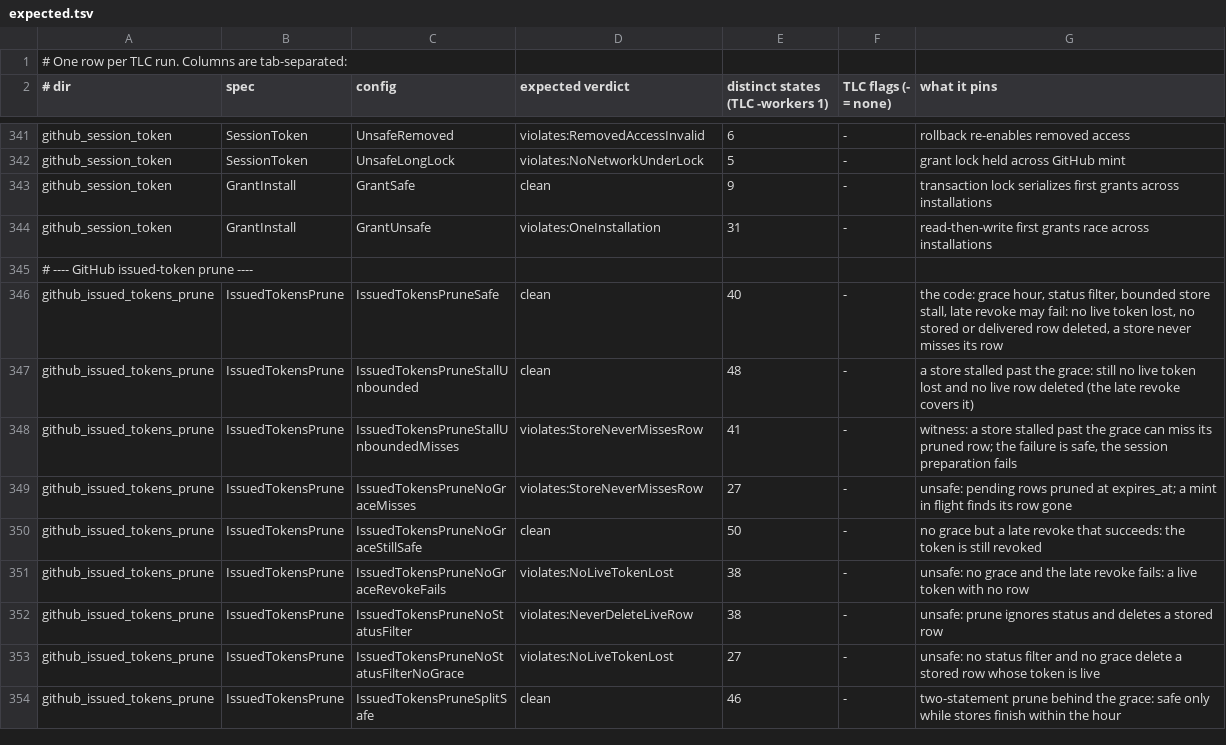
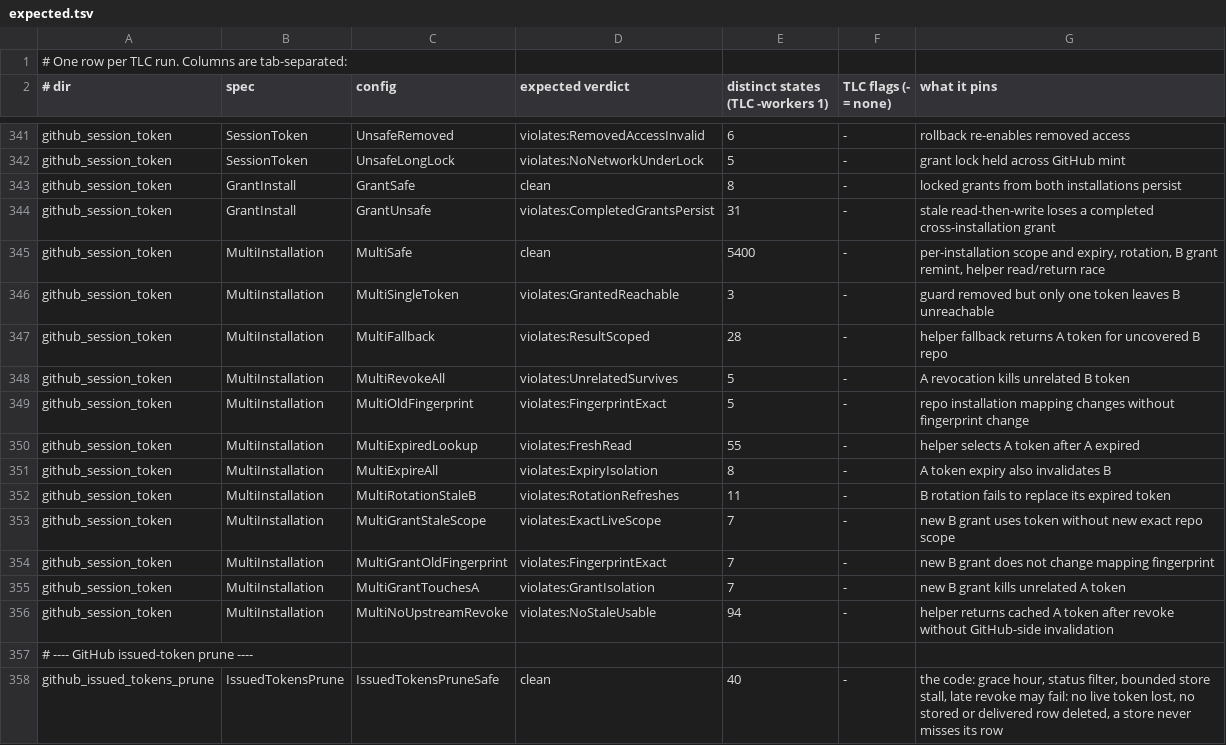
Before and after one commit to Nitjsefnie-OSC/daimon, a TSV file: formal/expected.tsv, drawn as a sheet; only a part is shown, gaps mark what is left out; the shorter side is filled out with more unchanged rows.

Commit message:
test(formal): model per-installation session tokens and repo-aware selection

```diff
--- a/formal/expected.tsv
+++ b/formal/expected.tsv
@@ -342,4 +342,16 @@ github_session_token	SessionToken	UnsafeRemoved	violates:RemovedAccessInvalid	6
 github_session_token	SessionToken	UnsafeLongLock	violates:NoNetworkUnderLock	5	-	grant lock held across GitHub mint
-github_session_token	GrantInstall	GrantSafe	clean	9	-	transaction lock serializes first grants across installations
-github_session_token	GrantInstall	GrantUnsafe	violates:OneInstallation	31	-	read-then-write first grants race across installations
+github_session_token	GrantInstall	GrantSafe	clean	8	-	locked grants from both installations persist
+github_session_token	GrantInstall	GrantUnsafe	violates:CompletedGrantsPersist	31	-	stale read-then-write loses a completed cross-installation grant
+github_session_token	MultiInstallation	MultiSafe	clean	5400	-	per-installation scope and expiry, rotation, B grant remint, helper read/return race
+github_session_token	MultiInstallation	MultiSingleToken	violates:GrantedReachable	3	-	guard removed but only one token leaves B unreachable
+github_session_token	MultiInstallation	MultiFallback	violates:ResultScoped	28	-	helper fallback returns A token for uncovered B repo
+github_session_token	MultiInstallation	MultiRevokeAll	violates:UnrelatedSurvives	5	-	A revocation kills unrelated B token
+github_session_token	MultiInstallation	MultiOldFingerprint	violates:FingerprintExact	5	-	repo installation mapping changes without fingerprint change
+github_session_token	MultiInstallation	MultiExpiredLookup	violates:FreshRead	55	-	helper selects A token after A expired
+github_session_token	MultiInstallation	MultiExpireAll	violates:ExpiryIsolation	8	-	A token expiry also invalidates B
+github_session_token	MultiInstallation	MultiRotationStaleB	violates:RotationRefreshes	11	-	B rotation fails to replace its expired token
+github_session_token	MultiInstallation	MultiGrantStaleScope	violates:ExactLiveScope	7	-	new B grant uses token without new exact repo scope
+github_session_token	MultiInstallation	MultiGrantOldFingerprint	violates:FingerprintExact	7	-	new B grant does not change mapping fingerprint
+github_session_token	MultiInstallation	MultiGrantTouchesA	violates:GrantIsolation	7	-	new B grant kills unrelated A token
+github_session_token	MultiInstallation	MultiNoUpstreamRevoke	violates:NoStaleUsable	94	-	helper returns cached A token after revoke without GitHub-side invalidation
 # ---- GitHub issued-token prune ----
```
Also changed, not shown: 17 other files.
